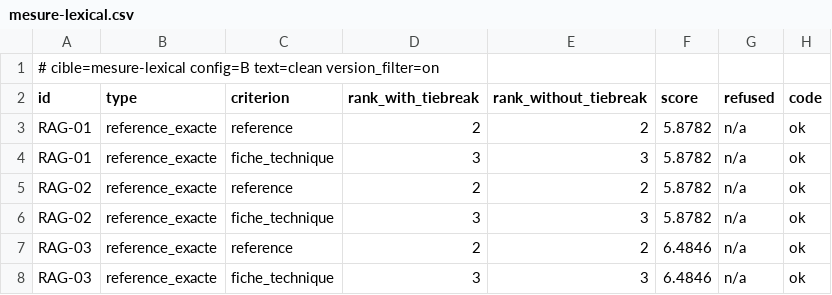
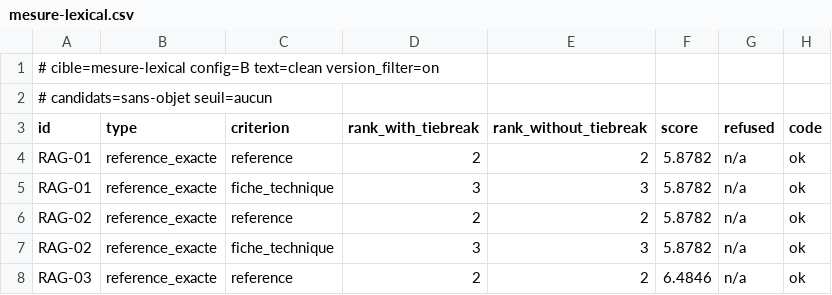
Before and after one commit to SabineLaurent/brief22-dev-phase_sorabel-gateway, a CSV file: eval/resultats/mesure-lexical.csv, drawn as a sheet; only a part is shown; the shorter side is filled out with more unchanged rows; the diff names each change by its address in the sheet, - before the commit and + after, or states it on an @@ line.

```diff
--- a/eval/resultats/mesure-lexical.csv
+++ b/eval/resultats/mesure-lexical.csv
+row 2: # candidats=sans-objet seuil=aucun
```
Also changed, not shown: eval/resultats/mesure-dense.csv, eval/resultats/mesure-rag-simple.csv, 1 other file.
